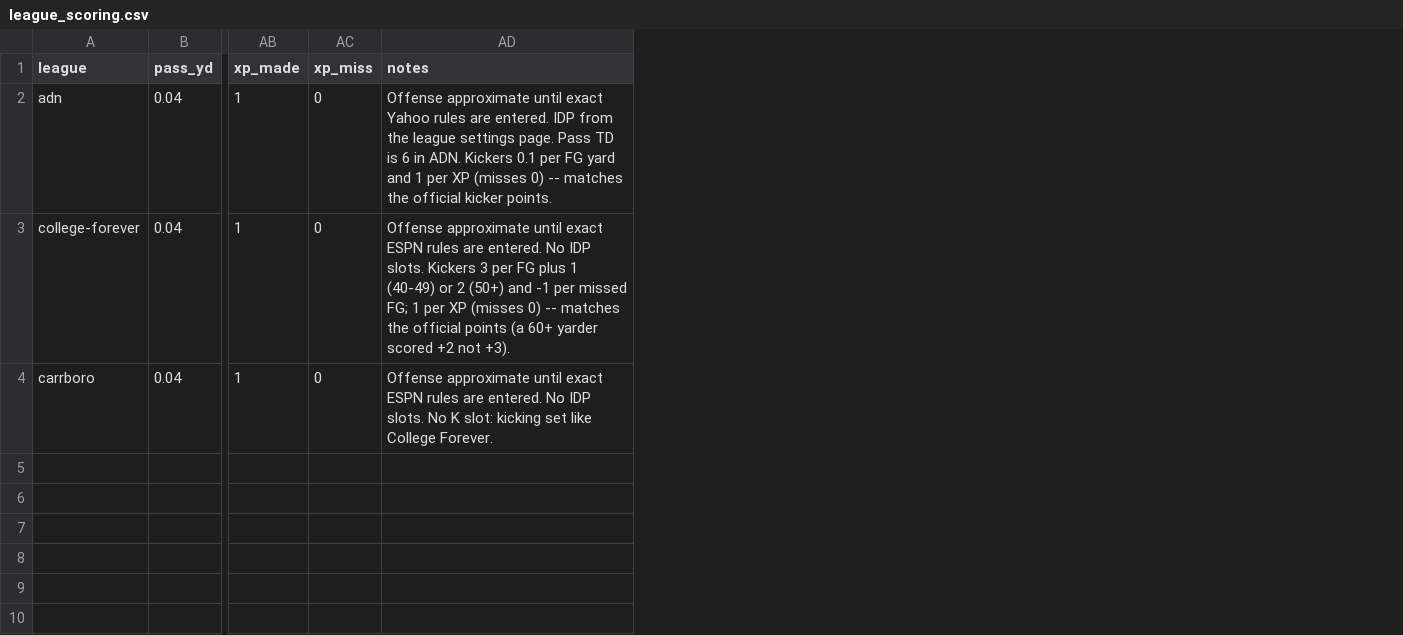
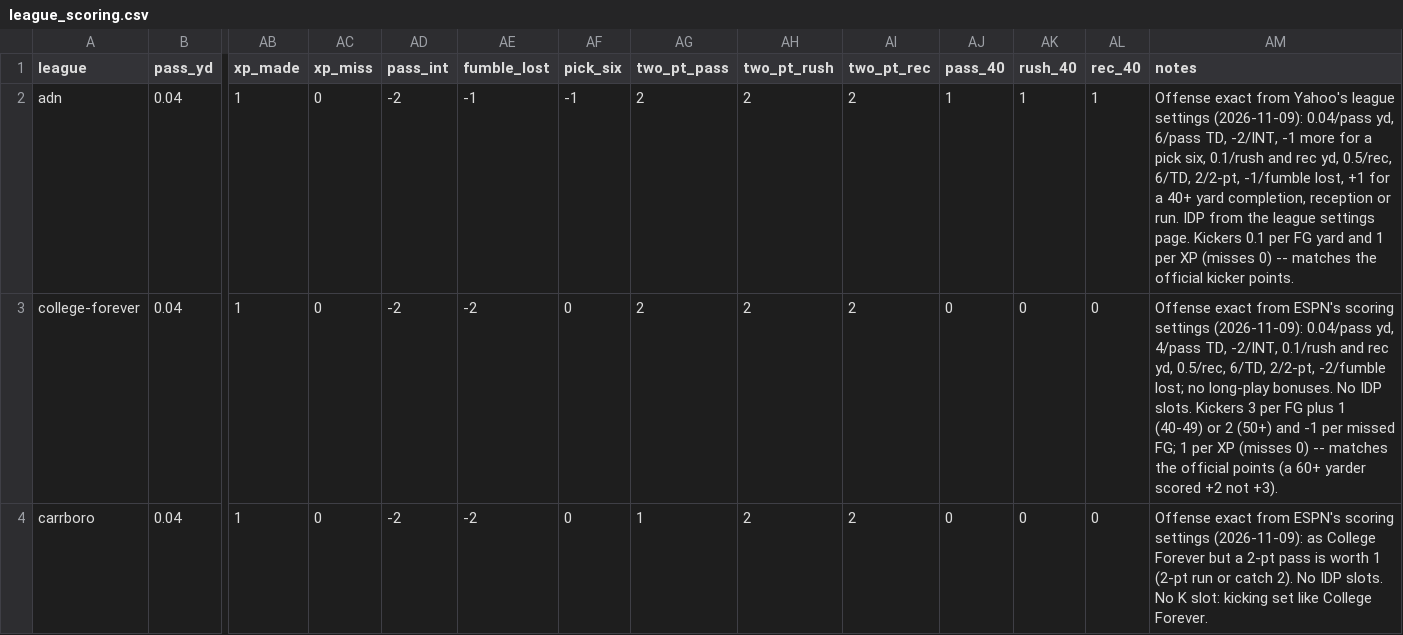
Before and after one commit to whydoom/fullstack-fantasy, a CSV file: transform/seeds/league_scoring.csv, drawn as a sheet; only a part is shown, gaps mark what is left out; addresses are those after the commit; the diff names each change by its address in the sheet, - before the commit and + after, or states it on an @@ line.

```diff
--- a/transform/seeds/league_scoring.csv
+++ b/transform/seeds/league_scoring.csv
+column AD (pass_int), rows 2-4: all -2
+column AE (fumble_lost), rows 2-4: -1 | -2 | -2
+column AF (pick_six), rows 2-4: -1 | 0 | 0
+column AG (two_pt_pass), rows 2-4: 2 | 2 | 1
+column AH (two_pt_rush), rows 2-4: all 2
+column AI (two_pt_rec), rows 2-4: all 2
+column AJ (pass_40), rows 2-4: 1 | 0 | 0
+column AK (rush_40), rows 2-4: 1 | 0 | 0
+column AL (rec_40), rows 2-4: 1 | 0 | 0
-AM2 (notes): Offense approximate until exact Yahoo rules are entered. IDP from the league settings page. Pass TD is 6 in ADN. Kickers 0.1…
+AM2 (notes): Offense exact from Yahoo's league settings (2026-11-09): 0.04/pass yd, 6/pass TD, -2/INT, -1 more for a pick six, 0.1/rush and rec yd, 0.5/rec, 6/TD, 2/2-pt, -1/fumble lost, +1 for a 40+ yard completion, reception or run. IDP from the league settings page. Kickers 0.1…
-AM3 (notes): Offense approximate until exact ESPN rules are entered. No IDP…
+AM3 (notes): Offense exact from ESPN's scoring settings (2026-11-09): 0.04/pass yd, 4/pass TD, -2/INT, 0.1/rush and rec yd, 0.5/rec, 6/TD, 2/2-pt, -2/fumble lost; no long-play bonuses. No IDP…
-AM4 (notes): Offense approximate until exact ESPN rules are entered. No IDP…
+AM4 (notes): Offense exact from ESPN's scoring settings (2026-11-09): as College Forever but a 2-pt pass is worth 1 (2-pt run or catch 2). No IDP…
```
Also changed, not shown: 6 other files.
